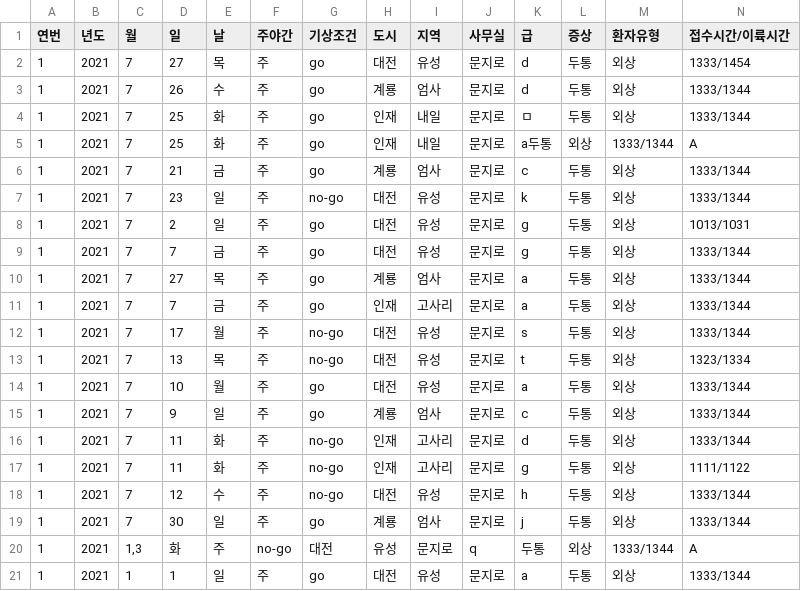
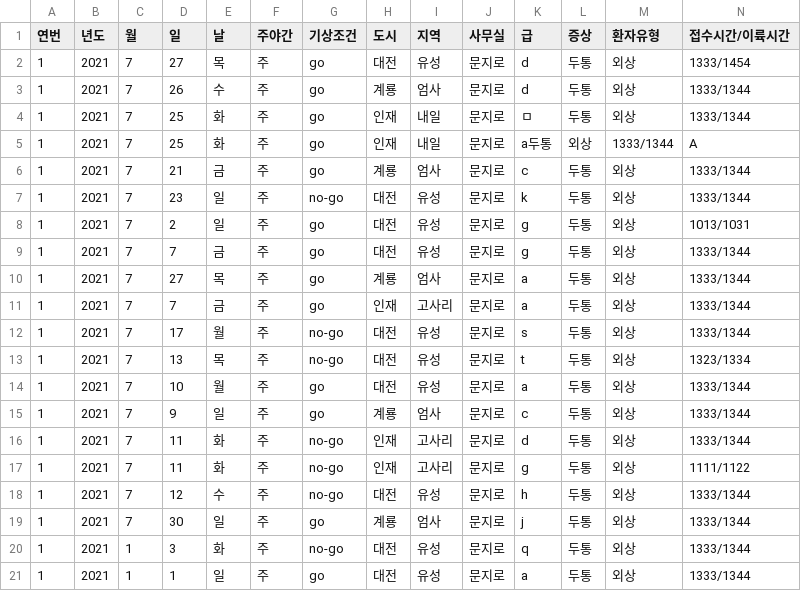
Before and after one commit to kamo1010/injury-big-data, a CSV file: labels.csv, drawn as a sheet; only a part is shown; removed rows and columns are numbered as before the commit, all else as after; rows hold the shown columns only; the diff names each change by its address in the sheet, - before the commit and + after, or states it on an @@ line.

Commit message:
correct a separator

```diff
--- a/labels.csv
+++ b/labels.csv
-row 20: 1 | 2021 | 1,3 | 화 | 주 | no-go | 대전 | 유성 | 문지로 | q | 두통 | 외상 | 1333/1344 | A
+row 20: 1 | 2021 | 1 | 3 | 화 | 주 | no-go | 대전 | 유성 | 문지로 | q | 두통 | 외상 | 1333/1344
```
